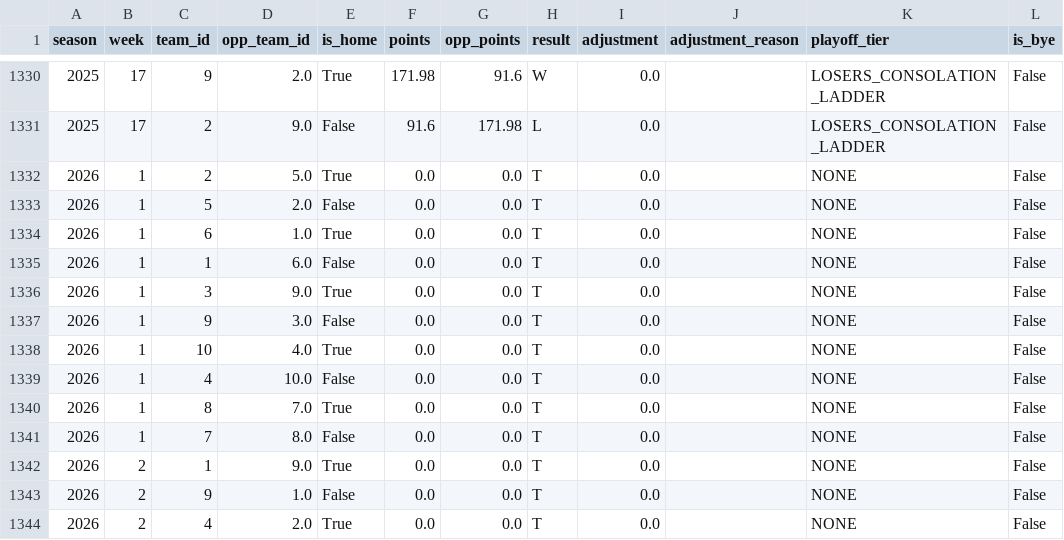
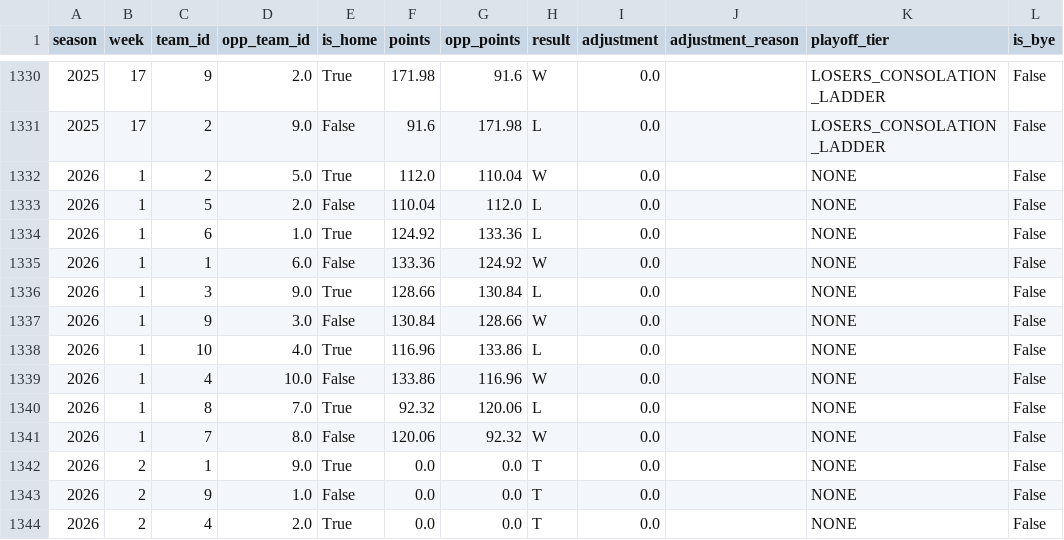
Before and after one commit to HenryKast/Capstone_Project, a CSV file: data/output/csv/league_matchups.csv, drawn as a sheet; only a part is shown, gaps mark what is left out.

```diff
--- a/data/output/csv/league_matchups.csv
+++ b/data/output/csv/league_matchups.csv
@@ -1331,12 +1331,12 @@ season,week,team_id,opp_team_id,is_home,points,opp_points,result,adjustment,adju
 2025,17,2,9.0,False,91.6,171.98,L,0.0,,LOSERS_CONSOLATION_LADDER,False
-2026,1,2,5.0,True,0.0,0.0,T,0.0,,NONE,False
-2026,1,5,2.0,False,0.0,0.0,T,0.0,,NONE,False
-2026,1,6,1.0,True,0.0,0.0,T,0.0,,NONE,False
-2026,1,1,6.0,False,0.0,0.0,T,0.0,,NONE,False
-2026,1,3,9.0,True,0.0,0.0,T,0.0,,NONE,False
-2026,1,9,3.0,False,0.0,0.0,T,0.0,,NONE,False
-2026,1,10,4.0,True,0.0,0.0,T,0.0,,NONE,False
-2026,1,4,10.0,False,0.0,0.0,T,0.0,,NONE,False
-2026,1,8,7.0,True,0.0,0.0,T,0.0,,NONE,False
-2026,1,7,8.0,False,0.0,0.0,T,0.0,,NONE,False
+2026,1,2,5.0,True,112.0,110.04,W,0.0,,NONE,False
+2026,1,5,2.0,False,110.04,112.0,L,0.0,,NONE,False
+2026,1,6,1.0,True,124.92,133.36,L,0.0,,NONE,False
+2026,1,1,6.0,False,133.36,124.92,W,0.0,,NONE,False
+2026,1,3,9.0,True,128.66,130.84,L,0.0,,NONE,False
+2026,1,9,3.0,False,130.84,128.66,W,0.0,,NONE,False
+2026,1,10,4.0,True,116.96,133.86,L,0.0,,NONE,False
+2026,1,4,10.0,False,133.86,116.96,W,0.0,,NONE,False
+2026,1,8,7.0,True,92.32,120.06,L,0.0,,NONE,False
+2026,1,7,8.0,False,120.06,92.32,W,0.0,,NONE,False
 2026,2,1,9.0,True,0.0,0.0,T,0.0,,NONE,False
```
Also changed, not shown: data/output/csv/league_draft_grades.csv, data/output/csv/league_injury_events.csv, 3 other files.
